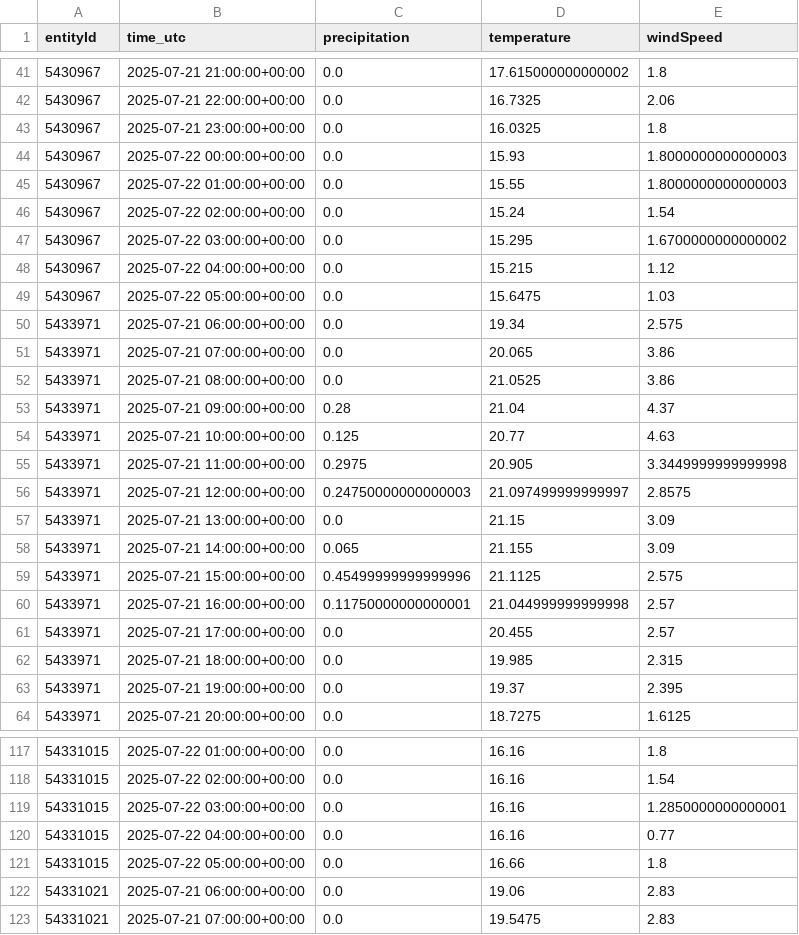
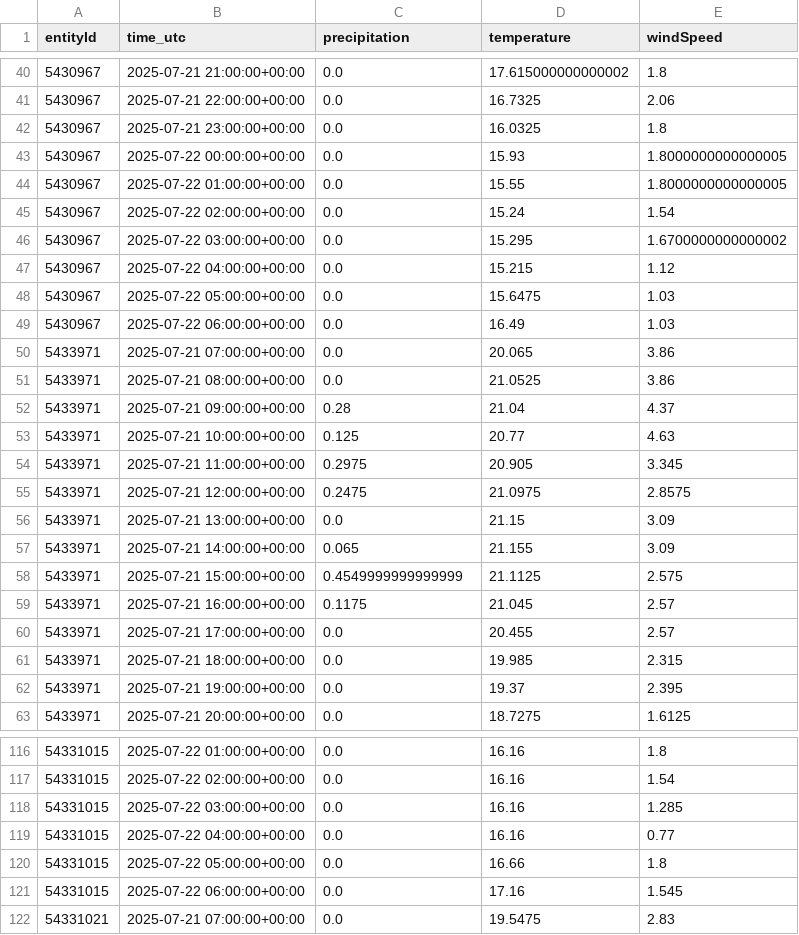
Before and after one commit to kielregionmobil/Sprottenflotte_Prediction, a CSV file: data/weather_data_temp.csv, drawn as a sheet; only a part is shown, gaps mark what is left out; the diff covers the shown part only.

Commit message:
Update data/weather_data_temp.csv file

```diff
--- a/data/weather_data_temp.csv
+++ b/data/weather_data_temp.csv
@@ -43,4 +42,4 @@ entityId,time_utc,precipitation,temperature,windSpeed
 5430967,2025-07-21 23:00:00+00:00,0.0,16.0325,1.8
-5430967,2025-07-22 00:00:00+00:00,0.0,15.93,1.8000000000000003
-5430967,2025-07-22 01:00:00+00:00,0.0,15.55,1.8000000000000003
+5430967,2025-07-22 00:00:00+00:00,0.0,15.93,1.8000000000000005
+5430967,2025-07-22 01:00:00+00:00,0.0,15.55,1.8000000000000005
 5430967,2025-07-22 02:00:00+00:00,0.0,15.24,1.54
@@ -49,3 +48,3 @@ entityId,time_utc,precipitation,temperature,windSpeed
 5430967,2025-07-22 05:00:00+00:00,0.0,15.6475,1.03
-5433971,2025-07-21 06:00:00+00:00,0.0,19.34,2.575
+5430967,2025-07-22 06:00:00+00:00,0.0,16.49,1.03
 5433971,2025-07-21 07:00:00+00:00,0.0,20.065,3.86
@@ -54,8 +53,8 @@ entityId,time_utc,precipitation,temperature,windSpeed
 5433971,2025-07-21 10:00:00+00:00,0.125,20.77,4.63
-5433971,2025-07-21 11:00:00+00:00,0.2975,20.905,3.3449999999999998
-5433971,2025-07-21 12:00:00+00:00,0.24750000000000003,21.097499999999997,2.8575
+5433971,2025-07-21 11:00:00+00:00,0.2975,20.905,3.345
+5433971,2025-07-21 12:00:00+00:00,0.2475,21.0975,2.8575
 5433971,2025-07-21 13:00:00+00:00,0.0,21.15,3.09
 5433971,2025-07-21 14:00:00+00:00,0.065,21.155,3.09
-5433971,2025-07-21 15:00:00+00:00,0.45499999999999996,21.1125,2.575
-5433971,2025-07-21 16:00:00+00:00,0.11750000000000001,21.044999999999998,2.57
+5433971,2025-07-21 15:00:00+00:00,0.4549999999999999,21.1125,2.575
+5433971,2025-07-21 16:00:00+00:00,0.1175,21.045,2.57
 5433971,2025-07-21 17:00:00+00:00,0.0,20.455,2.57
@@ -118,6 +117,6 @@ entityId,time_utc,precipitation,temperature,windSpeed
 54331015,2025-07-22 02:00:00+00:00,0.0,16.16,1.54
-54331015,2025-07-22 03:00:00+00:00,0.0,16.16,1.2850000000000001
+54331015,2025-07-22 03:00:00+00:00,0.0,16.16,1.285
 54331015,2025-07-22 04:00:00+00:00,0.0,16.16,0.77
 54331015,2025-07-22 05:00:00+00:00,0.0,16.66,1.8
-54331021,2025-07-21 06:00:00+00:00,0.0,19.06,2.83
+54331015,2025-07-22 06:00:00+00:00,0.0,17.16,1.545
 54331021,2025-07-21 07:00:00+00:00,0.0,19.5475,2.83
```
Also changed, not shown: 5 added rows, 5 removed rows and 47 edited cells elsewhere in this file.
